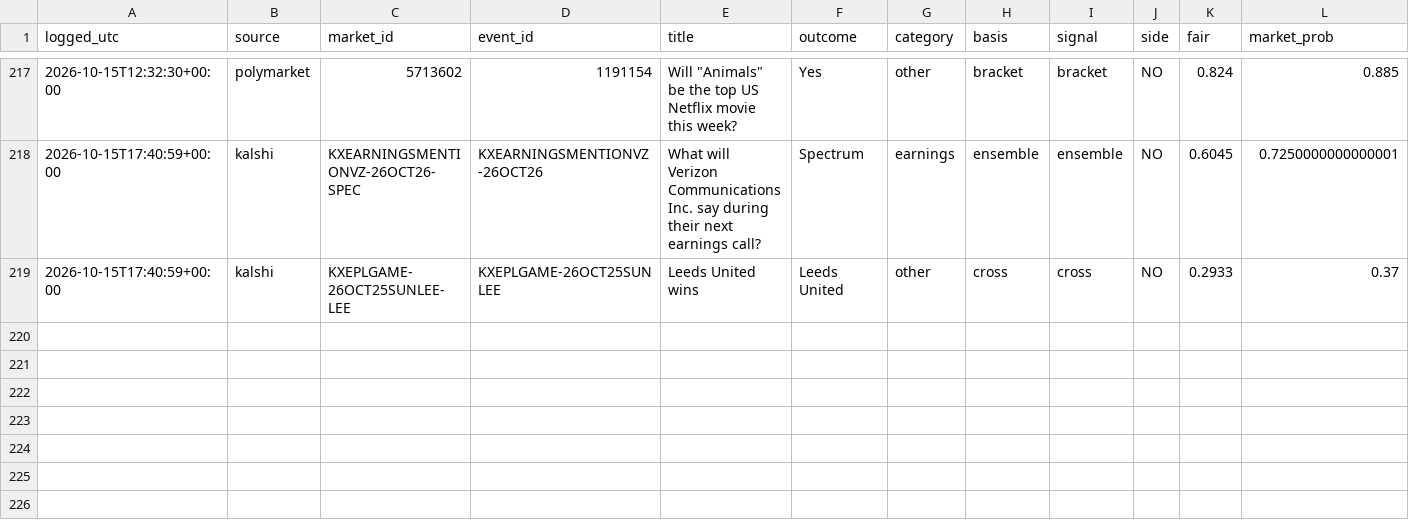
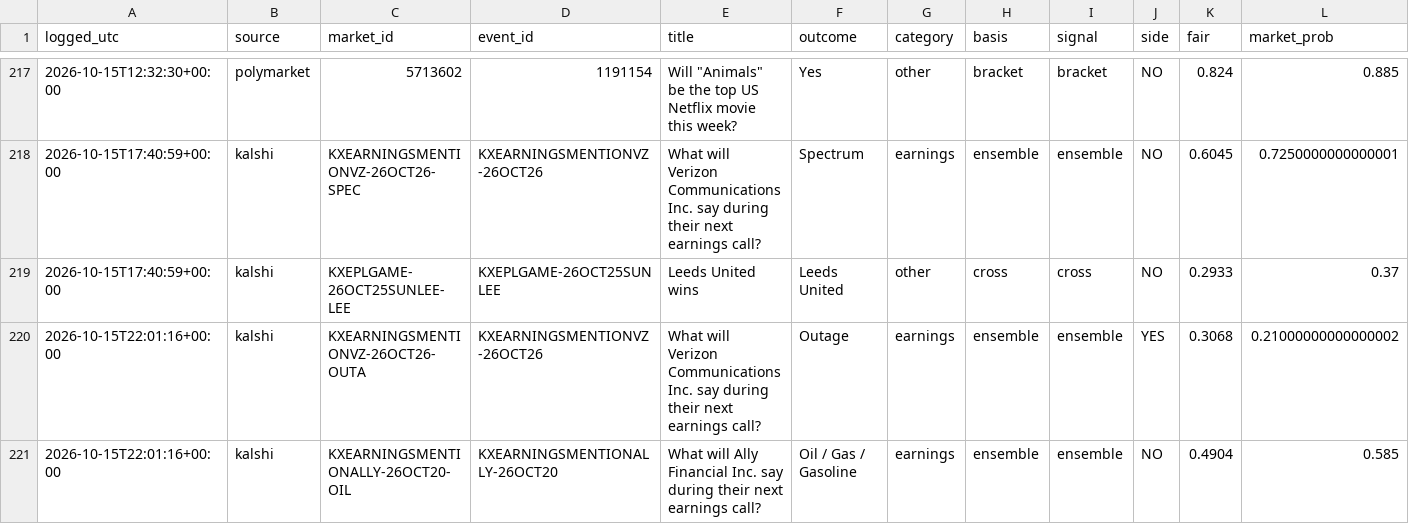
Before and after one commit to cj1234cj/markets, a CSV file: data/ledger.csv, drawn as a sheet; only a part is shown, gaps mark what is left out; rows hold the shown columns only; the diff names each change by its address in the sheet, - before the commit and + after, or states it on an @@ line.

```diff
--- a/data/ledger.csv
+++ b/data/ledger.csv
+row 220: 2026-10-15T22:01:16+00:00 | kalshi | KXEARNINGSMENTIONVZ-26OCT26-OUTA | KXEARNINGSMENTIONVZ-26OCT26 | What will Verizon Communications Inc. say during their next earnings call? | Outage | earnings | ensemble | ensemble | YES | 0.3068 | 0.21000000000000002
+row 221: 2026-10-15T22:01:16+00:00 | kalshi | KXEARNINGSMENTIONALLY-26OCT20-OIL | KXEARNINGSMENTIONALLY-26OCT20 | What will Ally Financial Inc. say during their next earnings call? | Oil / Gas / Gasoline | earnings | ensemble | ensemble | NO | 0.4904 | 0.585
```
Also changed, not shown: 9 other files.
